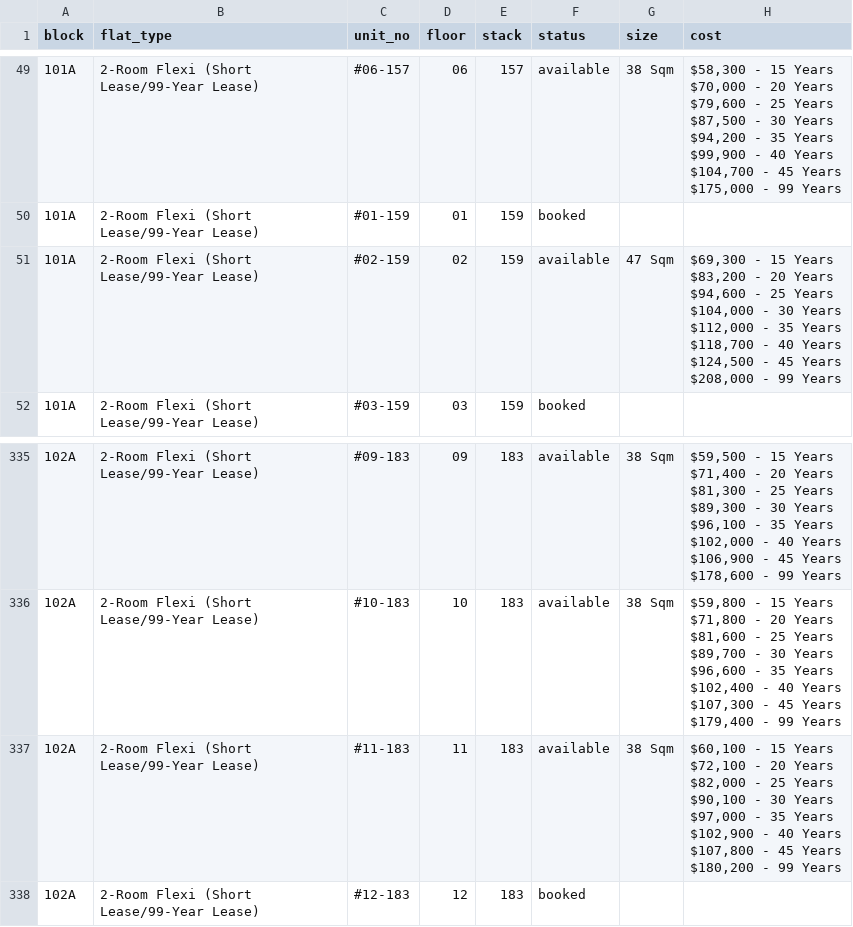
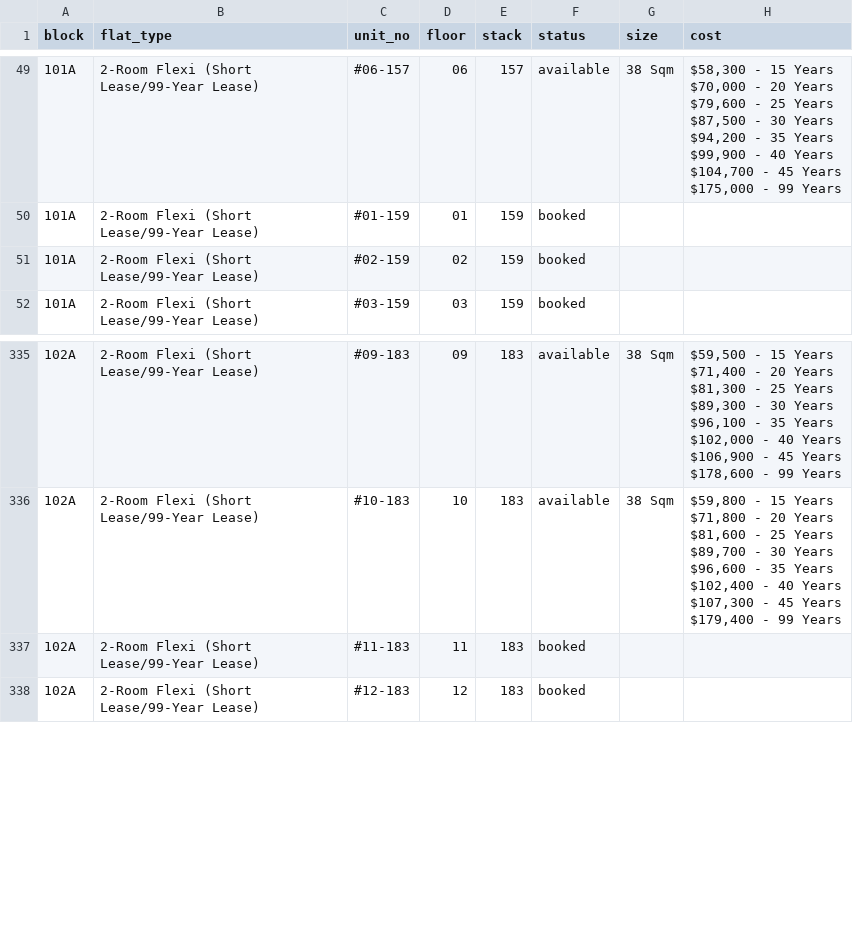
Before and after one commit to ffaeiouff/Bidadari-Oasis, a CSV file: data/bidadari.csv, drawn as a sheet; only a part is shown, gaps mark what is left out.

Commit message:
Updated data on Wed Mar 30 17:29:50 SGT 2016

```diff
--- a/data/bidadari.csv
+++ b/data/bidadari.csv
@@ -260,10 +260,3 @@ $175,000 - 99 Years"
 101A,2-Room Flexi (Short Lease/99-Year Lease),#01-159,01,159,booked,,
-101A,2-Room Flexi (Short Lease/99-Year Lease),#02-159,02,159,available,47 Sqm,"$69,300 - 15 Years
-$83,200 - 20 Years
-$94,600 - 25 Years
-$104,000 - 30 Years
-$112,000 - 35 Years
-$118,700 - 40 Years
-$124,500 - 45 Years
-$208,000 - 99 Years"
+101A,2-Room Flexi (Short Lease/99-Year Lease),#02-159,02,159,booked,,
 101A,2-Room Flexi (Short Lease/99-Year Lease),#03-159,03,159,booked,,
@@ -770,10 +763,3 @@ $107,300 - 45 Years
 $179,400 - 99 Years"
-102A,2-Room Flexi (Short Lease/99-Year Lease),#11-183,11,183,available,38 Sqm,"$60,100 - 15 Years
-$72,100 - 20 Years
-$82,000 - 25 Years
-$90,100 - 30 Years
-$97,000 - 35 Years
-$102,900 - 40 Years
-$107,800 - 45 Years
-$180,200 - 99 Years"
+102A,2-Room Flexi (Short Lease/99-Year Lease),#11-183,11,183,booked,,
 102A,2-Room Flexi (Short Lease/99-Year Lease),#12-183,12,183,booked,,
```
Also changed, not shown: 2 other files.
